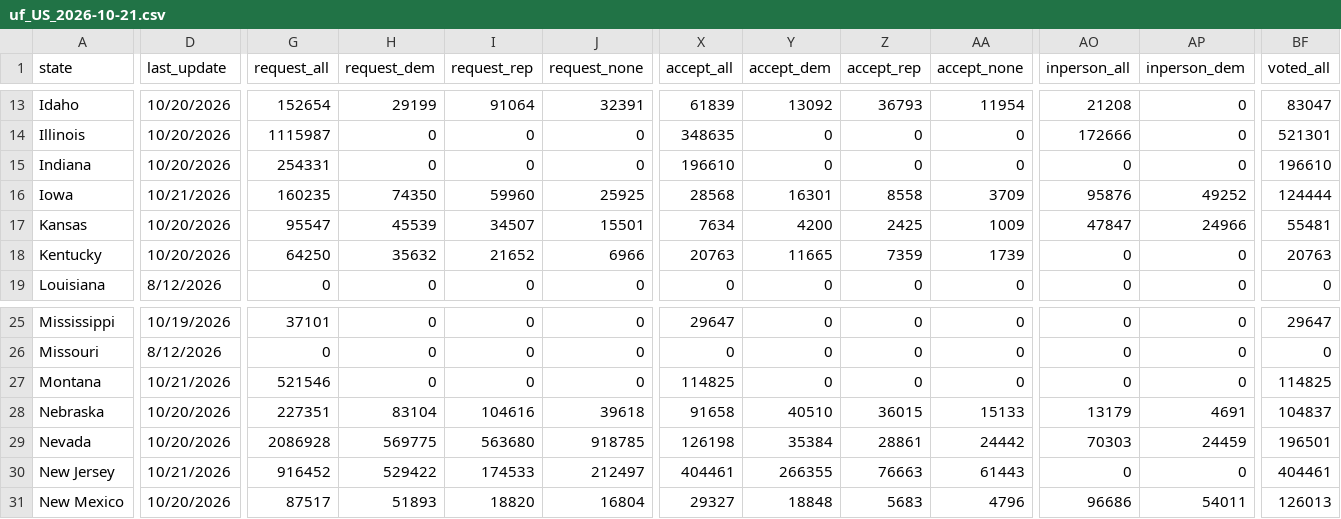
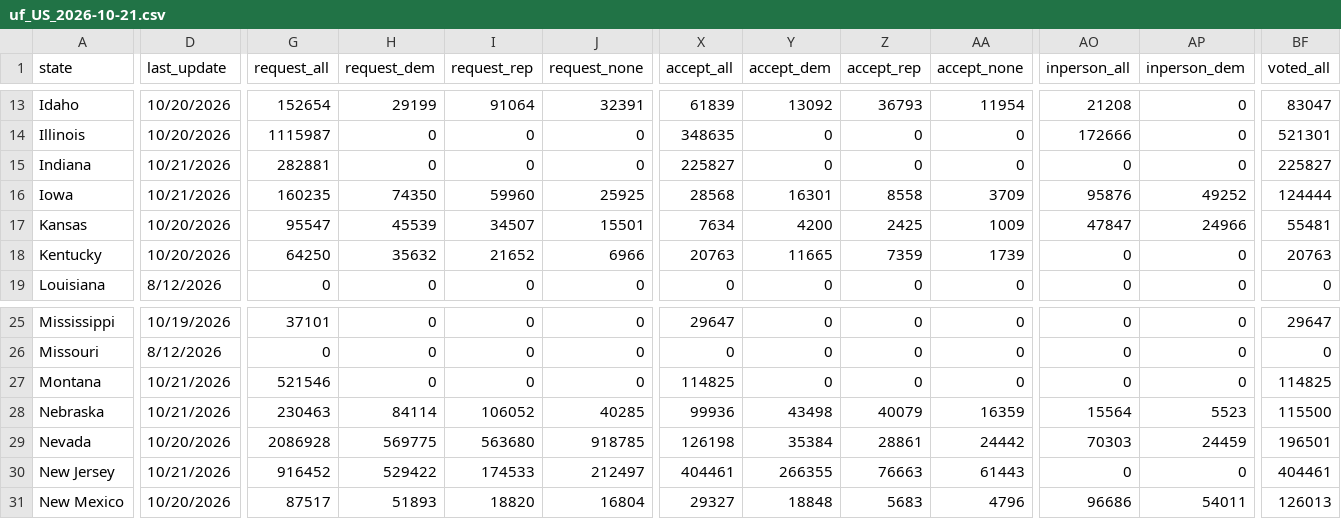
Before and after one commit to DanCunningham22/2026-Midterm, a CSV file: pipeline/data/earlyvote/2026/uf_US_2026-10-21.csv, drawn as a sheet; only a part is shown, gaps mark what is left out; the diff covers the shown part only; the diff names each change by its address in the sheet, - before the commit and + after, or states it on an @@ line.

```diff
--- a/pipeline/data/earlyvote/2026/uf_US_2026-10-21.csv
+++ b/pipeline/data/earlyvote/2026/uf_US_2026-10-21.csv
-D15 (last_update): 10/20/2026
+D15 (last_update): 10/21/2026
-G15 (request_all): 254331
+G15 (request_all): 282881
-X15 (accept_all): 196610
+X15 (accept_all): 225827
-BF15 (voted_all): 196610
+BF15 (voted_all): 225827
-D28 (last_update): 10/20/2026
+D28 (last_update): 10/21/2026
-G28 (request_all): 227351
+G28 (request_all): 230463
-H28 (request_dem): 83104
+H28 (request_dem): 84114
-I28 (request_rep): 104616
+I28 (request_rep): 106052
-J28 (request_none): 39618
+J28 (request_none): 40285
-X28 (accept_all): 91658
+X28 (accept_all): 99936
-Y28 (accept_dem): 40510
+Y28 (accept_dem): 43498
-Z28 (accept_rep): 36015
+Z28 (accept_rep): 40079
-AA28 (accept_none): 15133
+AA28 (accept_none): 16359
-AO28 (inperson_all): 13179
+AO28 (inperson_all): 15564
-AP28 (inperson_dem): 4691
+AP28 (inperson_dem): 5523
-BF28 (voted_all): 104837
+BF28 (voted_all): 115500
```
Also changed, not shown: 5 edited cells elsewhere in this file, 4 other files.
